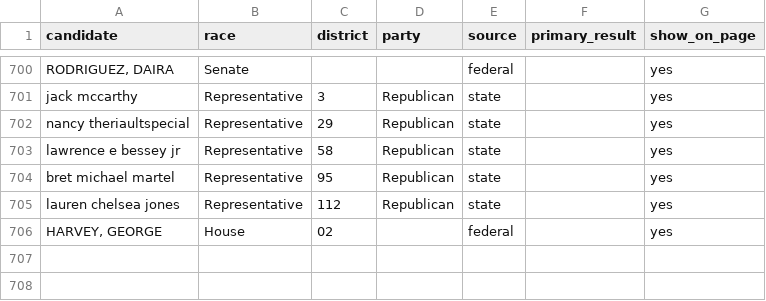
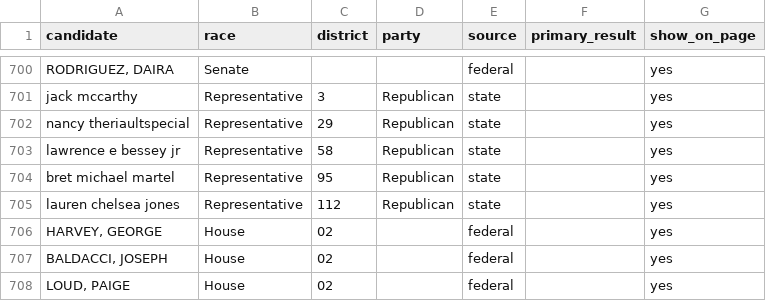
Before and after one commit to aarushisahejpal/maine-monitor-campaign-finance, a CSV file: data/candidate_status.csv, drawn as a sheet; only a part is shown, gaps mark what is left out.

```diff
--- a/data/candidate_status.csv
+++ b/data/candidate_status.csv
@@ -706 +706,3 @@ lauren chelsea jones,Representative,112,Republican,state,,yes
 "HARVEY, GEORGE",House,02,,federal,,yes
+"BALDACCI, JOSEPH",House,02,,federal,,yes
+"LOUD, PAIGE",House,02,,federal,,yes
```
Also changed, not shown: viz/data/clean/contributions_by_source_federal.csv, viz/data/clean/contributions_by_state_federal.csv, 6 other files.
